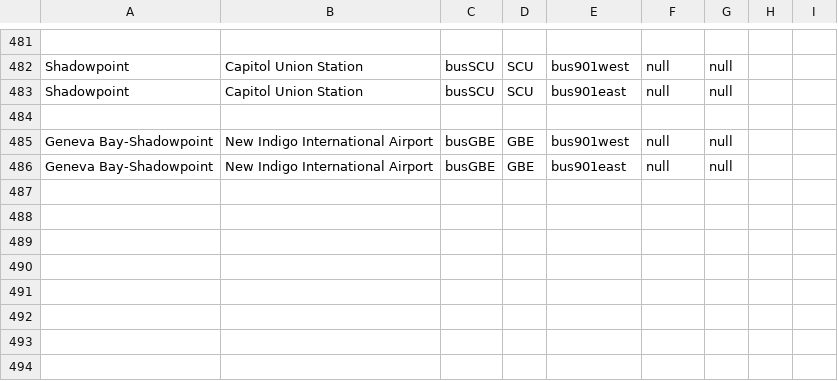
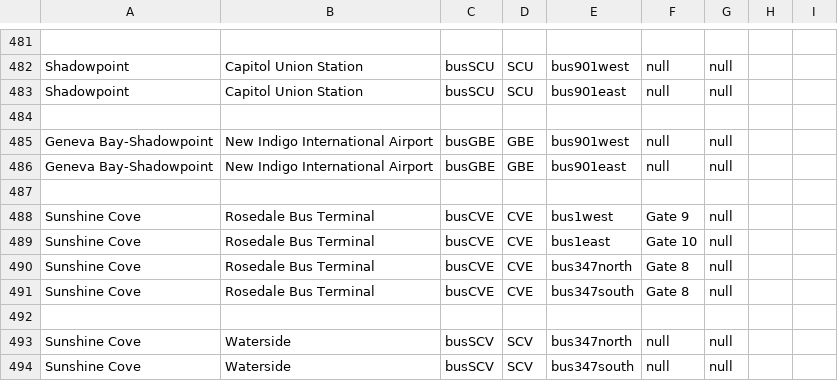
Before and after one commit to KittyCat11231/Feline-Holdings, a CSV file: src/intraroute/data/ui/stops/bus.csv, drawn as a sheet; only a part is shown, gaps mark what is left out; the diff names each change by its address in the sheet, - before the commit and + after, or states it on an @@ line.

Commit message:
IntraRoute data update

```diff
--- a/src/intraroute/data/ui/stops/bus.csv
+++ b/src/intraroute/data/ui/stops/bus.csv
+row 487: (empty)
+row 488: Sunshine Cove | Rosedale Bus Terminal | busCVE | CVE | bus1west | Gate 9 | null
+row 489: Sunshine Cove | Rosedale Bus Terminal | busCVE | CVE | bus1east | Gate 10 | null
+row 490: Sunshine Cove | Rosedale Bus Terminal | busCVE | CVE | bus347north | Gate 8 | null
+row 491: Sunshine Cove | Rosedale Bus Terminal | busCVE | CVE | bus347south | Gate 8 | null
+row 492: (empty)
+row 493: Sunshine Cove | Waterside | busSCV | SCV | bus347north | null | null
+row 494: Sunshine Cove | Waterside | busSCV | SCV | bus347south | null | null
```
Also changed, not shown: src/intraroute/data/pathfinding/bus.csv, src/intraroute/data/pathfinding/sail.csv, 5 other files.
